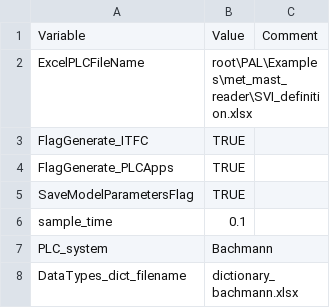
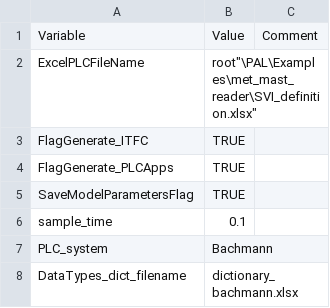
Before and after one commit to TUMLWE/PAL, a CSV file: docs/source/inputfile_met_mast_reader_4.csv, drawn as a sheet.

Commit message:
docs update

```diff
--- a/docs/source/inputfile_met_mast_reader_4.csv
+++ b/docs/source/inputfile_met_mast_reader_4.csv
@@ -1,3 +1,3 @@
 Variable,Value,Comment
-ExcelPLCFileName, "root"\PAL\Examples\met_mast_reader\SVI_definition.xlsx,
+ExcelPLCFileName, ""root"\PAL\Examples\met_mast_reader\SVI_definition.xlsx",
 FlagGenerate_ITFC,TRUE,
```
